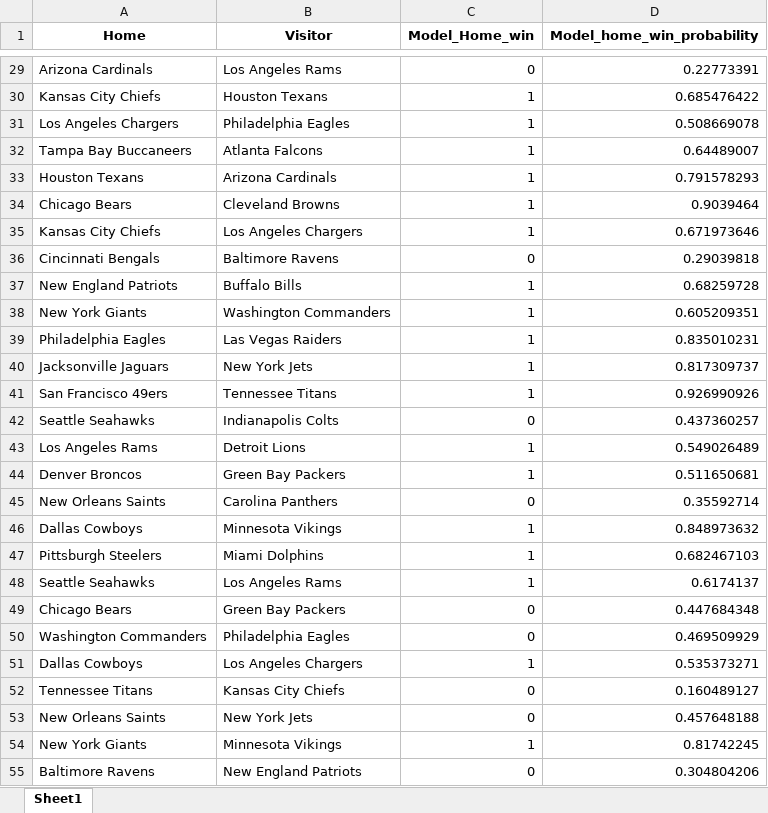
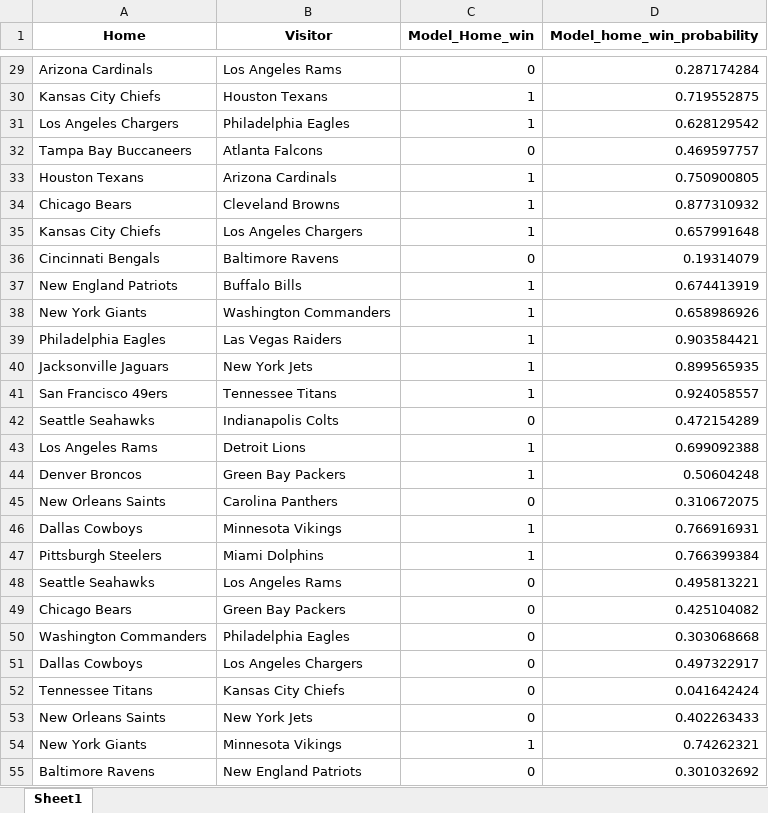
Before and after one commit to ThomasMuel7/ID1214_Group6_Project, an Excel workbook: predictions/classical_predictions.xlsx, sheet Sheet1, drawn as a sheet; only a part is shown, gaps mark what is left out; values as stored, in another font and other column widths than the file's, no borders; the diff covers the shown part only; the diff names each change by its address in the sheet, - before the commit and + after, or states it on an @@ line.

```diff
--- a/predictions/classical_predictions.xlsx (sheet Sheet1)
+++ b/predictions/classical_predictions.xlsx (sheet Sheet1)
-D29 (Model_home_win_probability): 0.22773391
+D29 (Model_home_win_probability): 0.287174284
-D30 (Model_home_win_probability): 0.685476422
+D30 (Model_home_win_probability): 0.719552875
-D31 (Model_home_win_probability): 0.508669078
+D31 (Model_home_win_probability): 0.628129542
-C32 (Model_Home_win): 1
+C32 (Model_Home_win): 0
-D32 (Model_home_win_probability): 0.64489007
+D32 (Model_home_win_probability): 0.469597757
-D33 (Model_home_win_probability): 0.791578293
+D33 (Model_home_win_probability): 0.750900805
-D34 (Model_home_win_probability): 0.9039464
+D34 (Model_home_win_probability): 0.877310932
-D35 (Model_home_win_probability): 0.671973646
+D35 (Model_home_win_probability): 0.657991648
-D36 (Model_home_win_probability): 0.29039818
+D36 (Model_home_win_probability): 0.19314079
-D37 (Model_home_win_probability): 0.68259728
+D37 (Model_home_win_probability): 0.674413919
-D38 (Model_home_win_probability): 0.605209351
+D38 (Model_home_win_probability): 0.658986926
-D39 (Model_home_win_probability): 0.835010231
+D39 (Model_home_win_probability): 0.903584421
-D40 (Model_home_win_probability): 0.817309737
+D40 (Model_home_win_probability): 0.899565935
-D41 (Model_home_win_probability): 0.926990926
+D41 (Model_home_win_probability): 0.924058557
-D42 (Model_home_win_probability): 0.437360257
+D42 (Model_home_win_probability): 0.472154289
-D43 (Model_home_win_probability): 0.549026489
+D43 (Model_home_win_probability): 0.699092388
-D44 (Model_home_win_probability): 0.511650681
+D44 (Model_home_win_probability): 0.50604248
-D45 (Model_home_win_probability): 0.35592714
+D45 (Model_home_win_probability): 0.310672075
-D46 (Model_home_win_probability): 0.848973632
+D46 (Model_home_win_probability): 0.766916931
-D47 (Model_home_win_probability): 0.682467103
+D47 (Model_home_win_probability): 0.766399384
-C48 (Model_Home_win): 1
+C48 (Model_Home_win): 0
-D48 (Model_home_win_probability): 0.6174137
+D48 (Model_home_win_probability): 0.495813221
-D49 (Model_home_win_probability): 0.447684348
+D49 (Model_home_win_probability): 0.425104082
-D50 (Model_home_win_probability): 0.469509929
+D50 (Model_home_win_probability): 0.303068668
-C51 (Model_Home_win): 1
+C51 (Model_Home_win): 0
-D51 (Model_home_win_probability): 0.535373271
+D51 (Model_home_win_probability): 0.497322917
-D52 (Model_home_win_probability): 0.160489127
+D52 (Model_home_win_probability): 0.041642424
-D53 (Model_home_win_probability): 0.457648188
+D53 (Model_home_win_probability): 0.402263433
-D54 (Model_home_win_probability): 0.81742245
+D54 (Model_home_win_probability): 0.74262321
-D55 (Model_home_win_probability): 0.304804206
+D55 (Model_home_win_probability): 0.301032692
```
Also changed, not shown: 59 edited cells elsewhere in this sheet, 1 other file.
